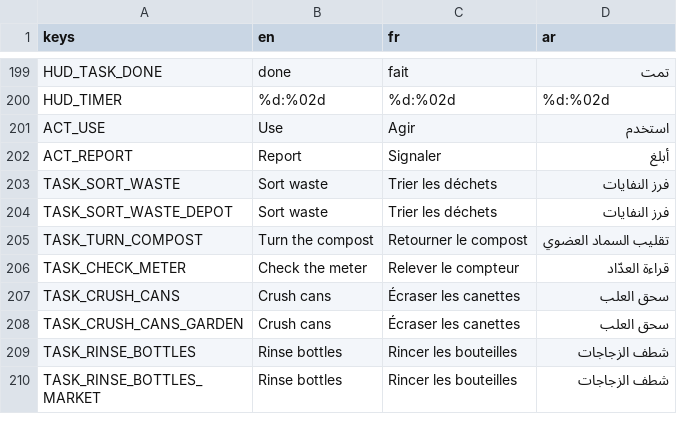
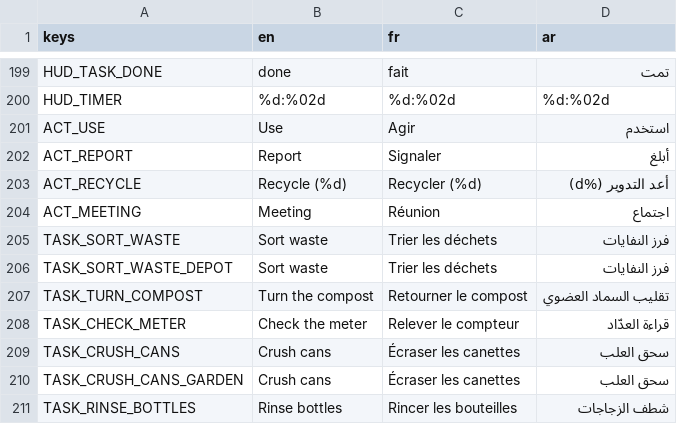
Before and after one commit to Faouzi-Blibech/EcoSus-Uncycled, a CSV file: client/i18n/strings.csv, drawn as a sheet; only a part is shown, gaps mark what is left out; the shorter side is filled out with more unchanged rows.

```diff
--- a/client/i18n/strings.csv
+++ b/client/i18n/strings.csv
@@ -202,2 +202,4 @@ ACT_USE,Use,Agir,استخدم
 ACT_REPORT,Report,Signaler,أبلغ
+ACT_RECYCLE,Recycle (%d),Recycler (%d),أعد التدوير (%d)
+ACT_MEETING,Meeting,Réunion,اجتماع
 TASK_SORT_WASTE,Sort waste,Trier les déchets,فرز النفايات
```
Also changed, not shown: 7 other files.
